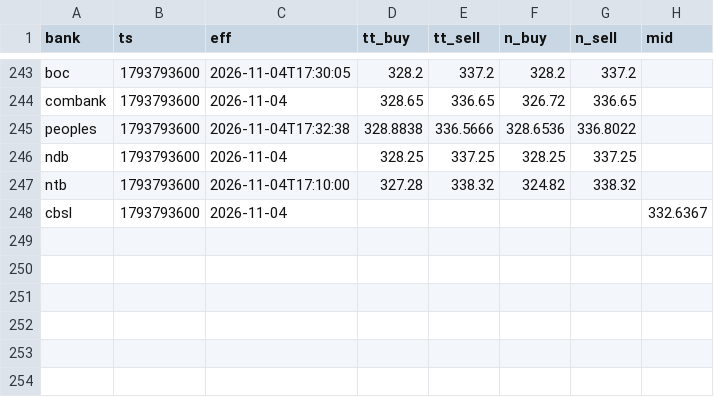
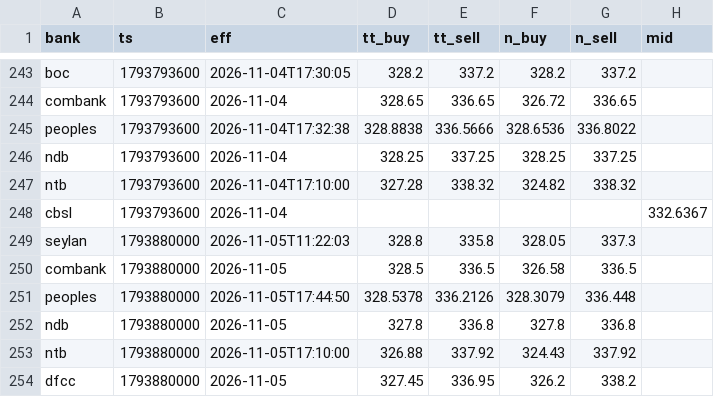
Before and after one commit to anjulalk/fxtrack, a CSV file: data/tick.csv, drawn as a sheet; only a part is shown, gaps mark what is left out; the diff names each change by its address in the sheet, - before the commit and + after, or states it on an @@ line.

```diff
--- a/data/tick.csv
+++ b/data/tick.csv
+row 249: seylan | 1793880000 | 2026-11-05T11:22:03 | 328.8 | 335.8 | 328.05 | 337.3
+row 250: combank | 1793880000 | 2026-11-05 | 328.5 | 336.5 | 326.58 | 336.5
+row 251: peoples | 1793880000 | 2026-11-05T17:44:50 | 328.5378 | 336.2126 | 328.3079 | 336.448
+row 252: ndb | 1793880000 | 2026-11-05 | 327.8 | 336.8 | 327.8 | 336.8
+row 253: ntb | 1793880000 | 2026-11-05T17:10:00 | 326.88 | 337.92 | 324.43 | 337.92
+row 254: dfcc | 1793880000 | 2026-11-05 | 327.45 | 336.95 | 326.2 | 338.2
```
Also changed, not shown: data/day.csv, 2 other files.
